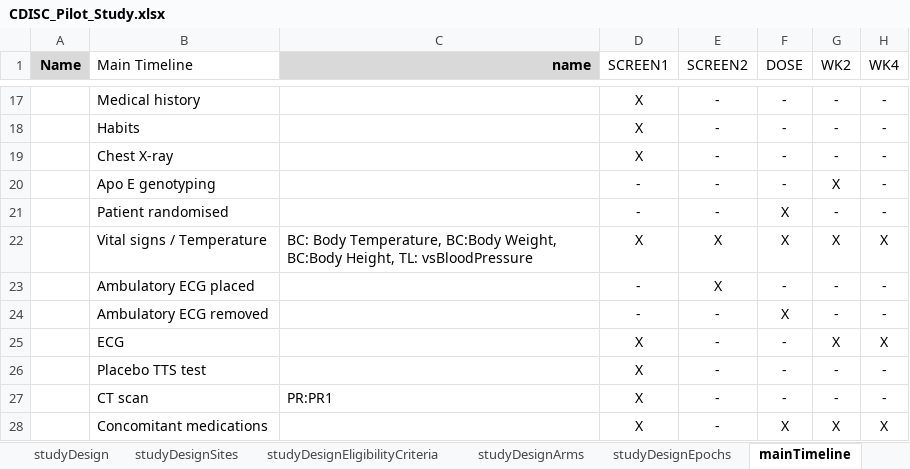
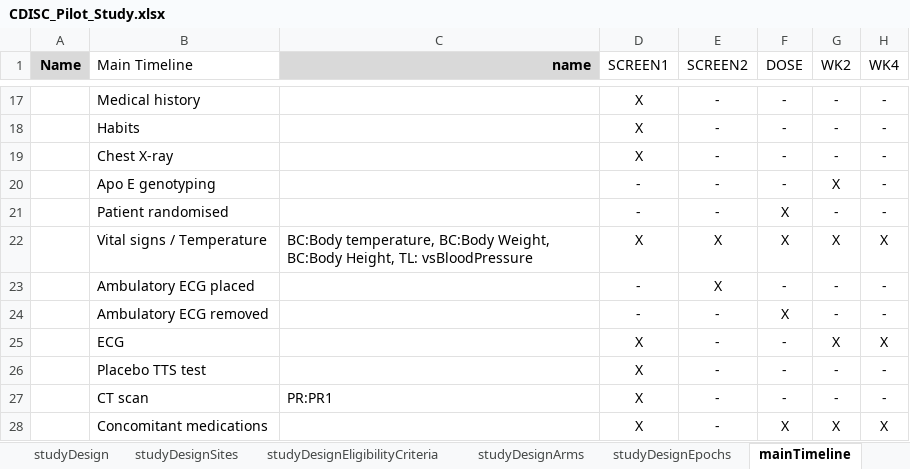
Before and after one commit to data4knowledge/study_prep, an Excel workbook: data/usdm/CDISC_Pilot_Study.xlsx, sheet mainTimeline, drawn as a sheet; only a part is shown, gaps mark what is left out; values as stored, in another font and other column widths than the file's, no borders; the diff names each change by its address in the sheet, - before the commit and + after, or states it on an @@ line.

```diff
--- a/data/usdm/CDISC_Pilot_Study.xlsx (sheet mainTimeline)
+++ b/data/usdm/CDISC_Pilot_Study.xlsx (sheet mainTimeline)
-C22 (name): BC: Body Temperature, BC:Body Weight,…
+C22 (name): BC:Body temperature, BC:Body Weight,…
```
Also changed, not shown: sheet studyDesignOE.
